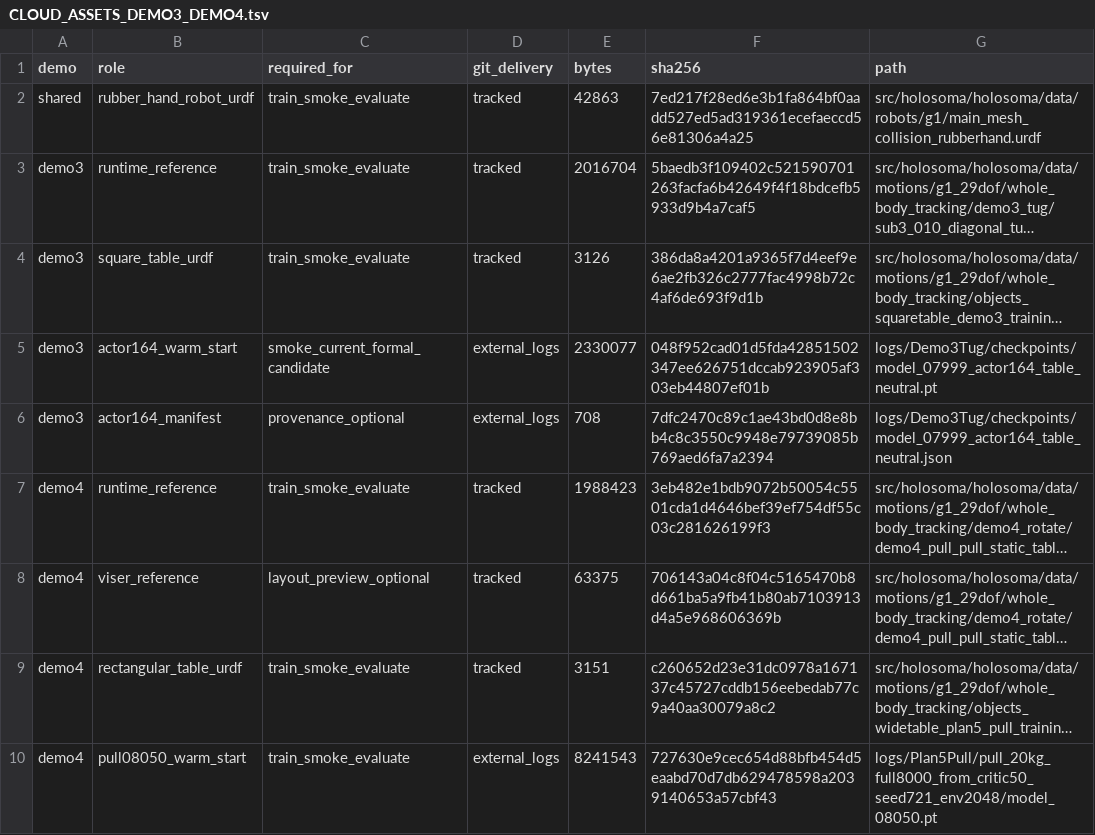
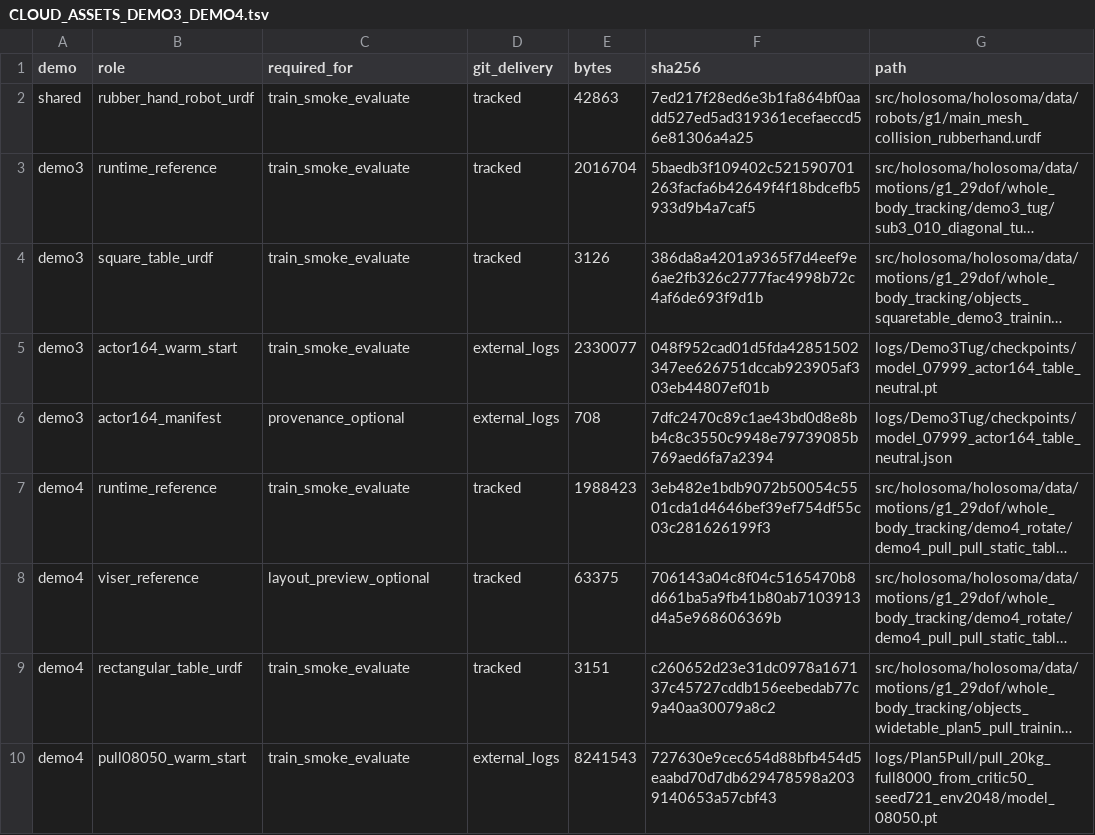
Before and after one commit to Kaifeng-Jia/holosoma-rubber-hand-marl, a TSV file: CLOUD_ASSETS_DEMO3_DEMO4.tsv, drawn as a sheet; long unchanged cells end in …; the diff names each change by its address in the sheet, - before the commit and + after, or states it on an @@ line.

Commit message:
feat: complete demo3 tug training pipeline

```diff
--- a/CLOUD_ASSETS_DEMO3_DEMO4.tsv
+++ b/CLOUD_ASSETS_DEMO3_DEMO4.tsv
-C5 (required_for): smoke_current_formal_candidate
+C5 (required_for): train_smoke_evaluate
```
Also changed, not shown: 11 other files.
